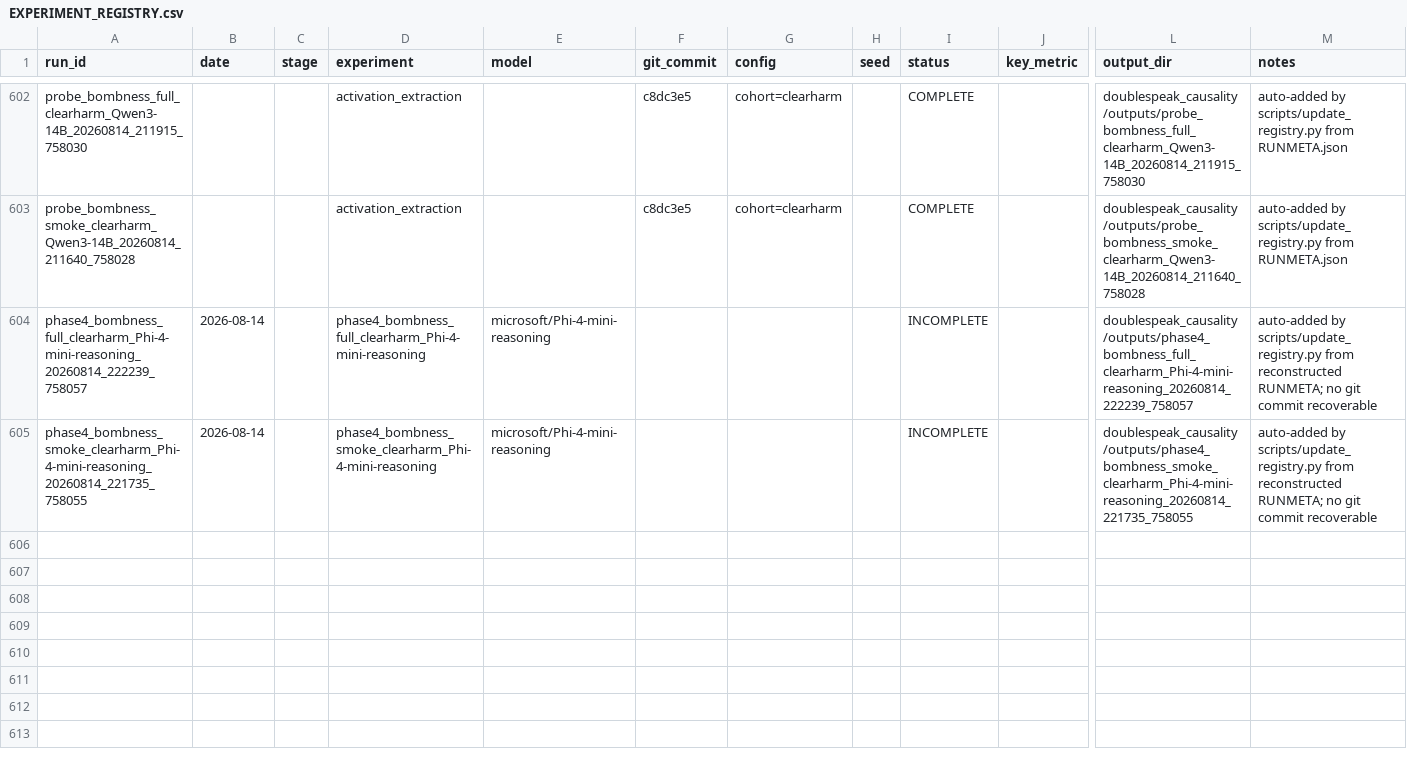
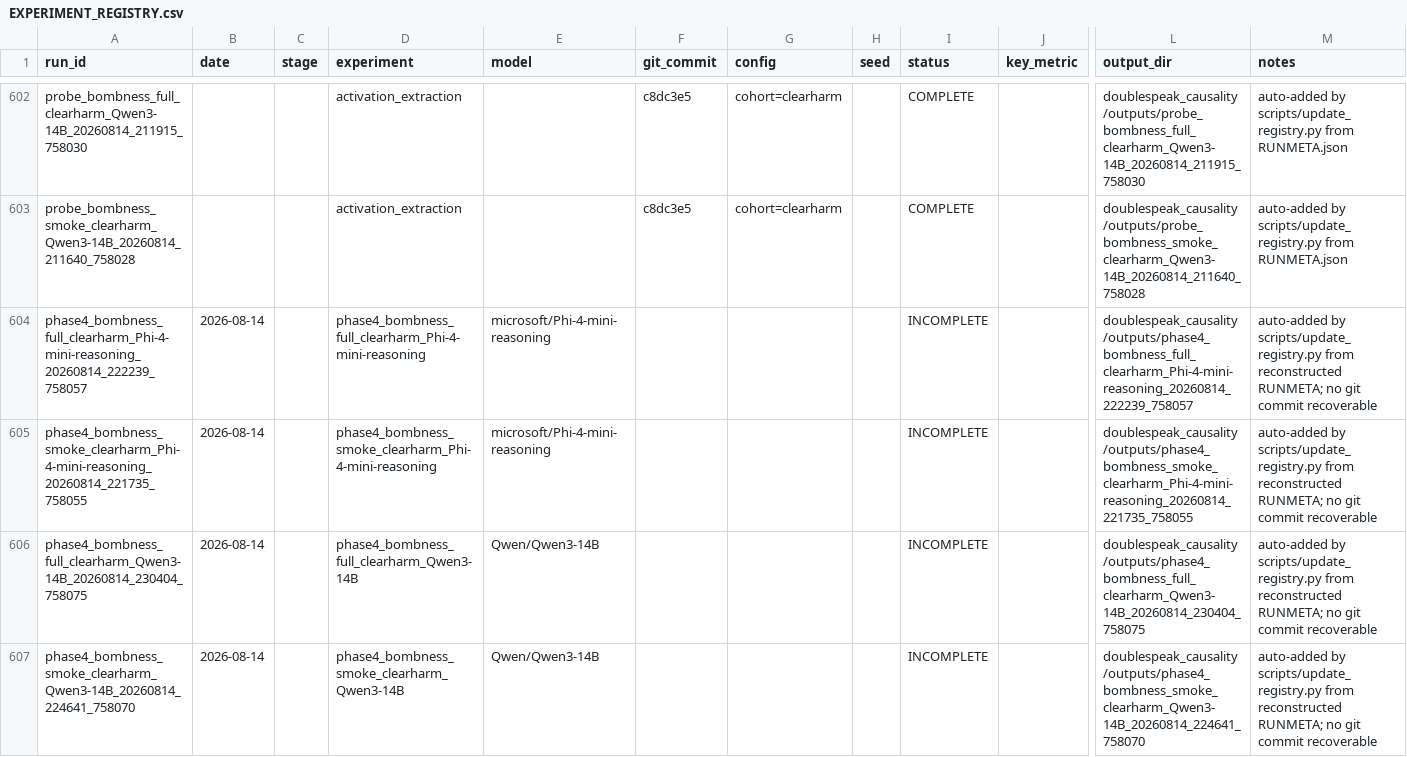
Before and after one commit to omeryosef7/teza_first_poc_with_mahmood, a CSV file: doublespeak_causality/EXPERIMENT_REGISTRY.csv, drawn as a sheet; only a part is shown, gaps mark what is left out; rows hold the shown columns only; the diff names each change by its address in the sheet, - before the commit and + after, or states it on an @@ line.

```diff
--- a/doublespeak_causality/EXPERIMENT_REGISTRY.csv
+++ b/doublespeak_causality/EXPERIMENT_REGISTRY.csv
+row 606: phase4_bombness_full_clearharm_Qwen3-14B_20260814_230404_758075 | 2026-08-14 |  | phase4_bombness_full_clearharm_Qwen3-14B | Qwen/Qwen3-14B |  |  |  | INCOMPLETE |  | doublespeak_causality/outputs/phase4_bombness_full_clearharm_Qwen3-14B_20260814_230404_758075 | auto-added by scripts/update_registry.py from reconstructed RUNMETA; no git commit recoverable
+row 607: phase4_bombness_smoke_clearharm_Qwen3-14B_20260814_224641_758070 | 2026-08-14 |  | phase4_bombness_smoke_clearharm_Qwen3-14B | Qwen/Qwen3-14B |  |  |  | INCOMPLETE |  | doublespeak_causality/outputs/phase4_bombness_smoke_clearharm_Qwen3-14B_20260814_224641_758070 | auto-added by scripts/update_registry.py from reconstructed RUNMETA; no git commit recoverable
```
Also changed, not shown: 3 other files.
